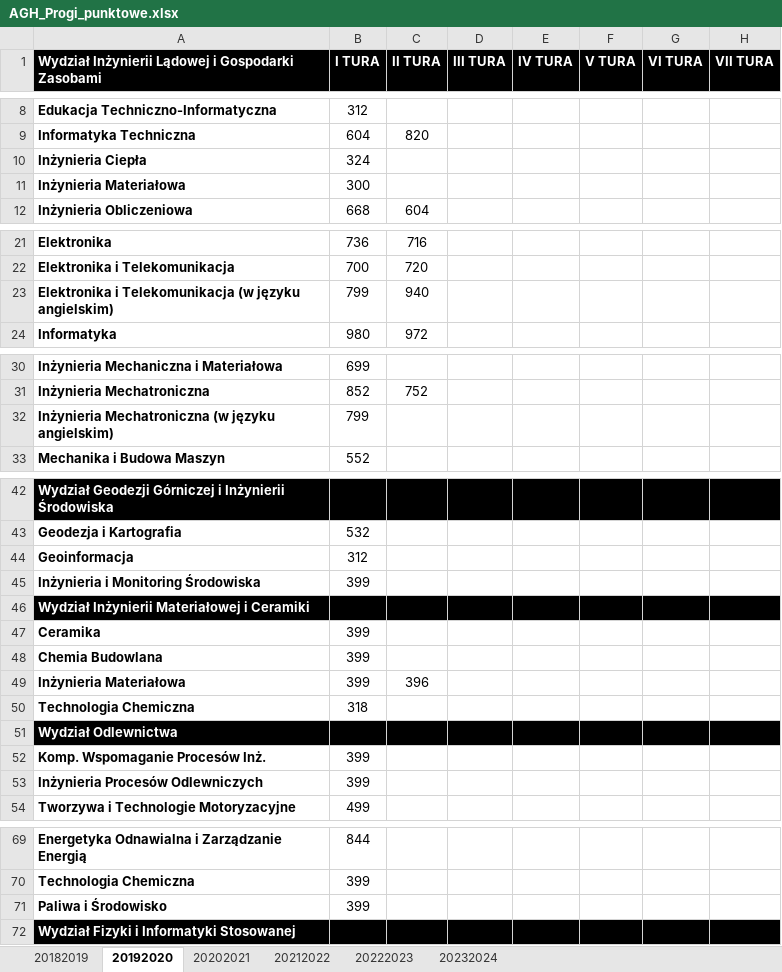
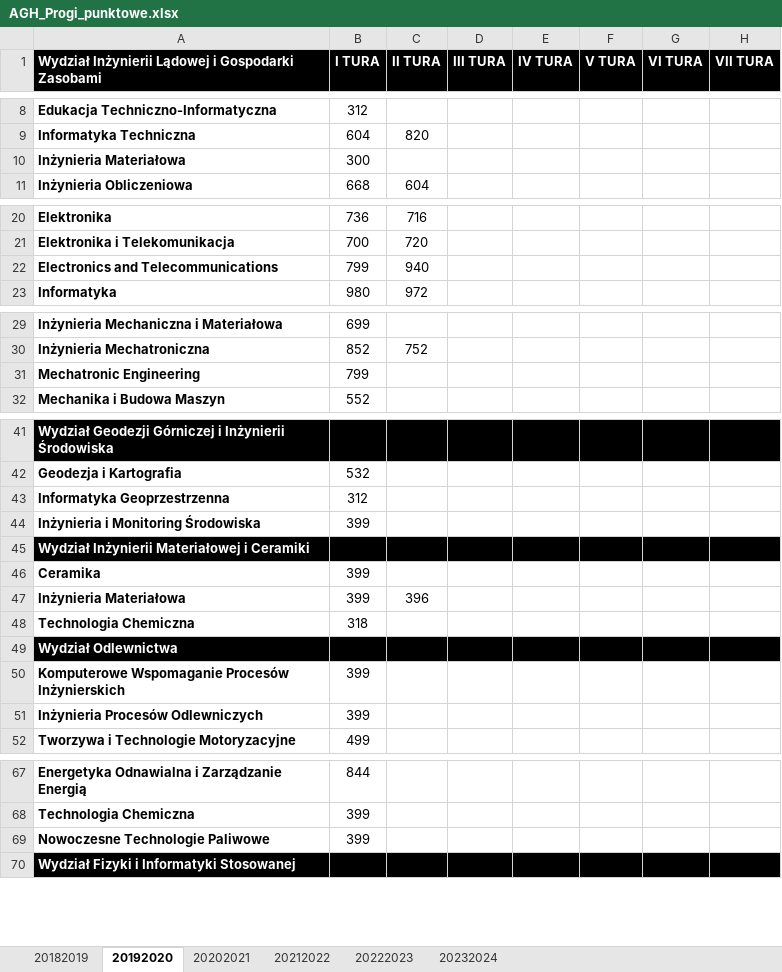
Before and after one commit to Julnowak/MiUn-Student-App, an Excel workbook: backend/AGH_Progi_punktowe.xlsx, sheet 20192020, drawn as a sheet; only a part is shown, gaps mark what is left out; values as stored, in another font and other column widths than the file's, no borders; removed rows and columns are numbered as before the commit, all else as after; the diff names each change by its address in the sheet, - before the commit and + after, or states it on an @@ line.

```diff
--- a/backend/AGH_Progi_punktowe.xlsx (sheet 20192020)
+++ b/backend/AGH_Progi_punktowe.xlsx (sheet 20192020)
-row 10: Inżynieria Ciepła | 324
-A22: Elektronika i Telekomunikacja (w języku angielskim)
+A22: Electronics and Telecommunications
-A31: Inżynieria Mechatroniczna (w języku angielskim)
+A31: Mechatronic Engineering
-A43: Geoinformacja
+A43: Informatyka Geoprzestrzenna
-row 48: Chemia Budowlana | 399
-A50: Komp. Wspomaganie Procesów Inż.
+A50: Komputerowe Wspomaganie Procesów Inżynierskich
-A69: Paliwa i Środowisko
+A69: Nowoczesne Technologie Paliwowe
```
Also changed, not shown: sheet 20182019, sheet 20202021, sheet 20212022, sheet 20232024, sheet 20222023.
